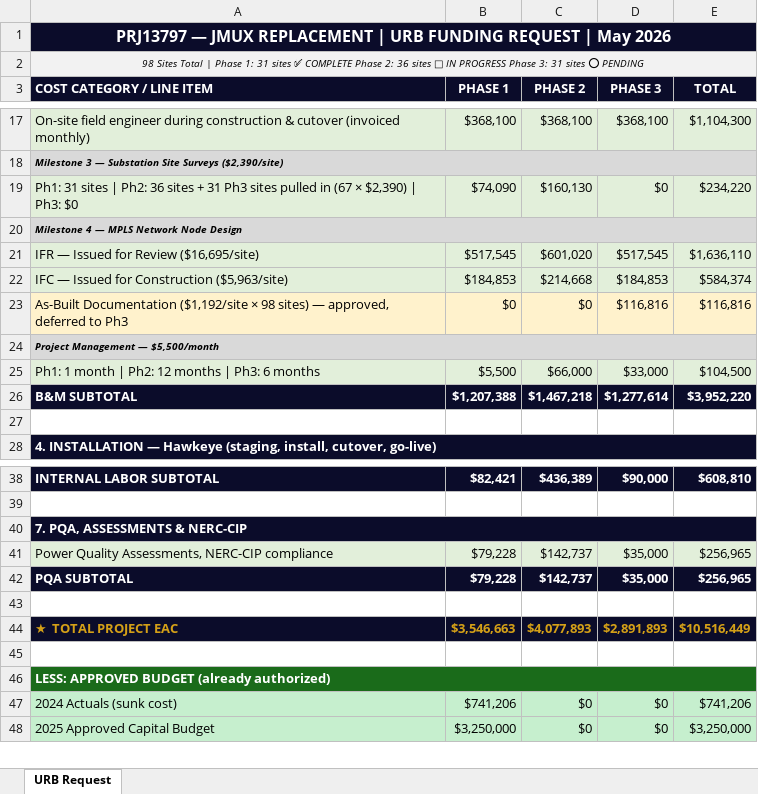
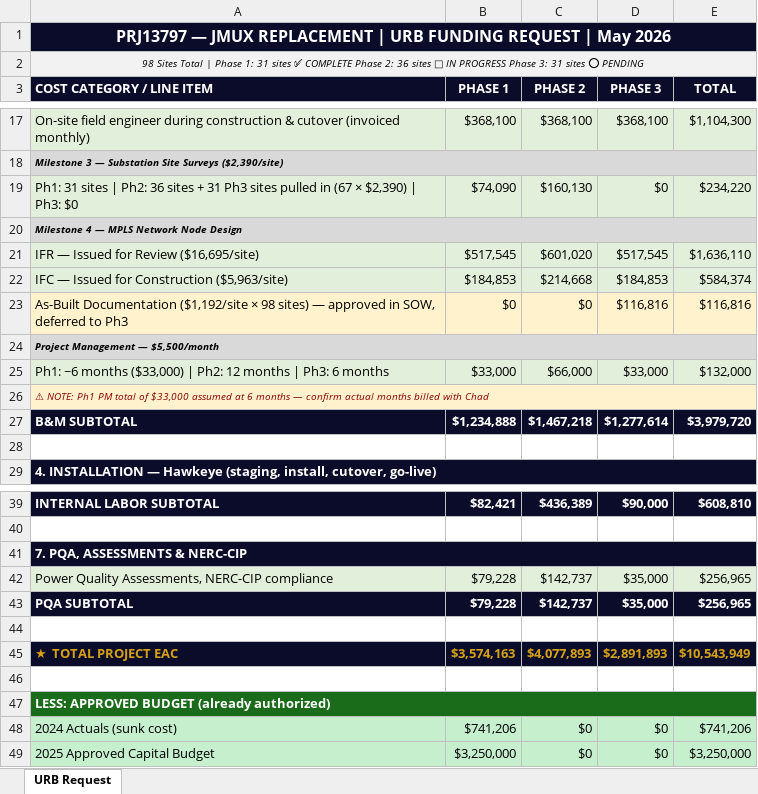
Before and after one commit to djaygnz27/athavid-android, an Excel workbook: PRJ13797_JMUX_URB_Simple.xlsx, sheet URB Request, drawn as a sheet; only a part is shown, gaps mark what is left out; values as stored, in another font and other column widths than the file's, no borders; addresses are those after the commit; the diff names each change by its address in the sheet, - before the commit and + after, or states it on an @@ line.

```diff
--- a/PRJ13797_JMUX_URB_Simple.xlsx (sheet URB Request)
+++ b/PRJ13797_JMUX_URB_Simple.xlsx (sheet URB Request)
-A23 (COST CATEGORY / LINE ITEM): …sites) — approved, deferred to…
+A23 (COST CATEGORY / LINE ITEM): …sites) — approved in SOW, deferred to…
-A25 (COST CATEGORY / LINE ITEM): Ph1: 1 month | Ph2:…
+A25 (COST CATEGORY / LINE ITEM): Ph1: ~6 months ($33,000) | Ph2:…
-B25 (PHASE 1): $5,500
+B25 (PHASE 1): $33,000
-E25 (TOTAL): $104,500
+E25 (TOTAL): $132,000
+row 26: ⚠ NOTE: Ph1 PM total of $33,000 assumed at 6 months — confirm actual months billed with Chad
-B27 (PHASE 1): $1,207,388
+B27 (PHASE 1): $1,234,888
-E27 (TOTAL): $3,952,220
+E27 (TOTAL): $3,979,720
-B45 (PHASE 1): $3,546,663
+B45 (PHASE 1): $3,574,163
-E45 (TOTAL): $10,516,449
+E45 (TOTAL): $10,543,949
```
Also changed, not shown: 1 other file.
